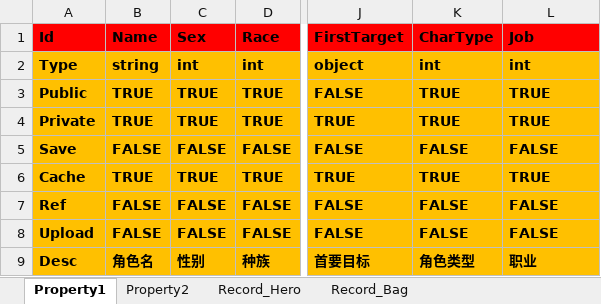
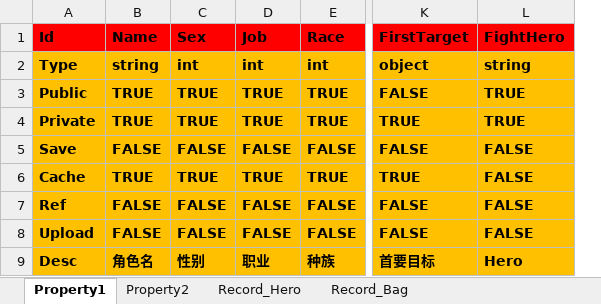
Before and after one commit to hu-81/NoahGameFramee, an Excel workbook: _Out/NFDataCfg/Excel_Ini/Player.xlsx, sheet Property1, drawn as a sheet; only a part is shown, gaps mark what is left out; values as stored, in another font and other column widths than the file's, no borders; removed rows and columns are numbered as before the commit, all else as after; the diff names each change by its address in the sheet, - before the commit and + after, or states it on an @@ line.

Commit message:
add property for player

```diff
--- a/_Out/NFDataCfg/Excel_Ini/Player.xlsx (sheet Property1)
+++ b/_Out/NFDataCfg/Excel_Ini/Player.xlsx (sheet Property1)
+column D (Job), rows 2-9: int | TRUE | TRUE | FALSE | TRUE | FALSE | FALSE | 职业
-column K (CharType), rows 2-9: int | TRUE | TRUE | FALSE | TRUE | FALSE | FALSE | 角色类型
-L1: Job
+L1: FightHero
-L2 (FightHero): int
+L2 (FightHero): string
-L6 (FightHero): TRUE
+L6 (FightHero): FALSE
-L9 (FightHero): 职业
+L9 (FightHero): Hero
```
Also changed, not shown: sheet Record_Hero, sheet Record_CommPropertyValue, sheet Record_Bag, sheet Record_Building, sheet Record_Task, 6 other files.
